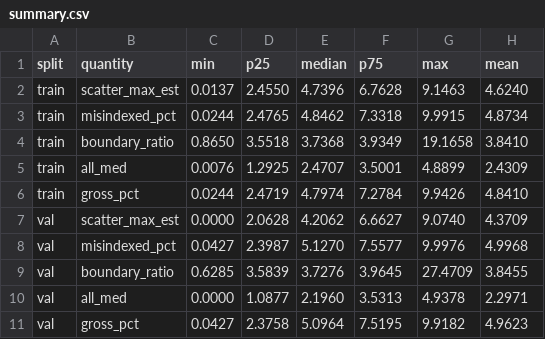
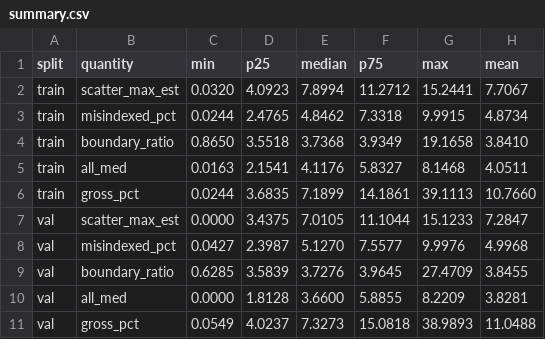
Before and after one commit to itsazzaosman/denoising_microstructure_project, a CSV file: MAPS_DENOISING_Orientation_Noise/figures/noise_check/summary.csv, drawn as a sheet.

Commit message:
Enhance noise evaluation and training scripts
- Updated summary statistics in summary.csv for training and validation datasets.
- Added input_noise.csv to capture noise metrics for various test sets.
- Modified check_noise.py to adjust default scatter parameter for training.
- Introduced eval_model.sh for evaluating trained models on test datasets.
- Created make_test_grid.py to generate noise configurations for test sets.
- Implemented summarize_test_grid.py to compute input noise metrics across test sets.
- Updated train.py to allow CPU training for debugging purposes.
- Enhanced train_model.sh to ensure GPU availability before training.
- Adjusted Makefile to enforce GPU-only training and streamline job submission.

```diff
--- a/MAPS_DENOISING_Orientation_Noise/figures/noise_check/summary.csv
+++ b/MAPS_DENOISING_Orientation_Noise/figures/noise_check/summary.csv
@@ -1,11 +1,11 @@
 split,quantity,min,p25,median,p75,max,mean
-train,scatter_max_est,0.0137,2.4550,4.7396,6.7628,9.1463,4.6240
+train,scatter_max_est,0.0320,4.0923,7.8994,11.2712,15.2441,7.7067
 train,misindexed_pct,0.0244,2.4765,4.8462,7.3318,9.9915,4.8734
 train,boundary_ratio,0.8650,3.5518,3.7368,3.9349,19.1658,3.8410
-train,all_med,0.0076,1.2925,2.4707,3.5001,4.8899,2.4309
-train,gross_pct,0.0244,2.4719,4.7974,7.2784,9.9426,4.8410
-val,scatter_max_est,0.0000,2.0628,4.2062,6.6627,9.0740,4.3709
+train,all_med,0.0163,2.1541,4.1176,5.8327,8.1468,4.0511
+train,gross_pct,0.0244,3.6835,7.1899,14.1861,39.1113,10.7660
+val,scatter_max_est,0.0000,3.4375,7.0105,11.1044,15.1233,7.2847
 val,misindexed_pct,0.0427,2.3987,5.1270,7.5577,9.9976,4.9968
 val,boundary_ratio,0.6285,3.5839,3.7276,3.9645,27.4709,3.8455
-val,all_med,0.0000,1.0877,2.1960,3.5313,4.9378,2.2971
-val,gross_pct,0.0427,2.3758,5.0964,7.5195,9.9182,4.9623
+val,all_med,0.0000,1.8128,3.6600,5.8855,8.2209,3.8281
+val,gross_pct,0.0549,4.0237,7.3273,15.0818,38.9893,11.0488
```
Also changed, not shown: MAPS_DENOISING_Orientation_Noise/figures/noise_check/per_map.csv, 41 other files.
